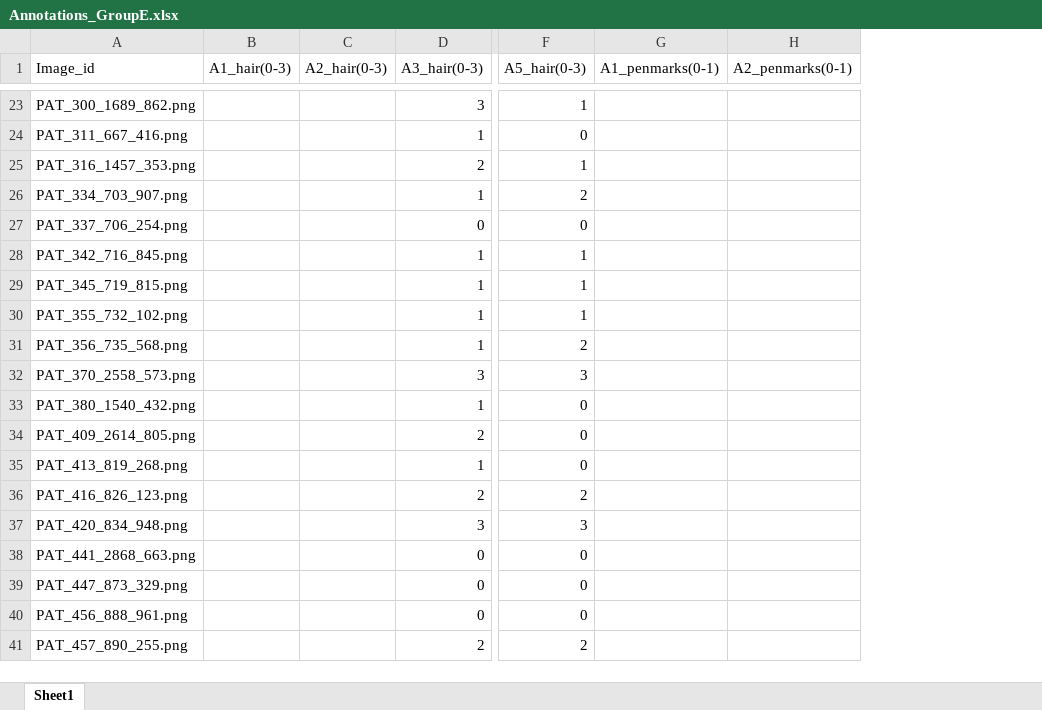
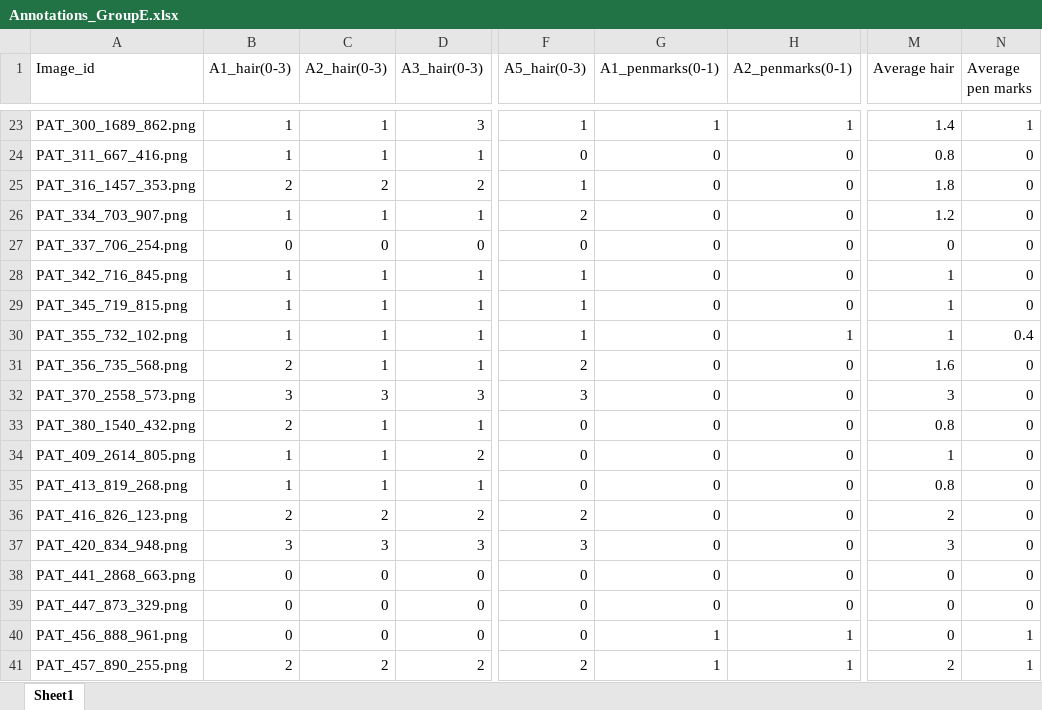
Before and after one commit to VictoriaSrd/2026-PDS-E, an Excel workbook: result/Annotations_GroupE.xlsx, sheet Sheet1, drawn as a sheet; only a part is shown, gaps mark what is left out; values as stored, in another font and other column widths than the file's, no borders; the diff covers the shown part only; the diff names each change by its address in the sheet, - before the commit and + after, or states it on an @@ line.

```diff
--- a/result/Annotations_GroupE.xlsx (sheet Sheet1)
+++ b/result/Annotations_GroupE.xlsx (sheet Sheet1)
+column M (Average hair), rows 23-41: 1.4 | 0.8 | 1.8 | 1.2 | 0 | 1 | 1 | 1 | 1.6 | 3 | 0.8 | 1 | 0.8 | 2 | 3 | 0 | 0 | 0 | 2
+column N (Average pen marks), rows 23-41: 1 | 0 | 0 | 0 | 0 | 0 | 0 | 0.4 | 0 | 0 | 0 | 0 | 0 | 0 | 0 | 0 | 0 | 1 | 1
-B23:B24 (A1_hair(0-3)): (empty)
+B23:B24 (A1_hair(0-3)): 1
-C23:C24 (A2_hair(0-3)): (empty)
+C23:C24 (A2_hair(0-3)): 1
-G23 (A1_penmarks(0-1)): (empty)
+G23 (A1_penmarks(0-1)): 1
-H23 (A2_penmarks(0-1)): (empty)
+H23 (A2_penmarks(0-1)): 1
-G24:G39 (A1_penmarks(0-1)): (empty)
+G24:G39 (A1_penmarks(0-1)): 0
-H24:H29 (A2_penmarks(0-1)): (empty)
+H24:H29 (A2_penmarks(0-1)): 0
-B25 (A1_hair(0-3)): (empty)
+B25 (A1_hair(0-3)): 2
-C25 (A2_hair(0-3)): (empty)
+C25 (A2_hair(0-3)): 2
-B26 (A1_hair(0-3)): (empty)
+B26 (A1_hair(0-3)): 1
-C26 (A2_hair(0-3)): (empty)
+C26 (A2_hair(0-3)): 1
-B27 (A1_hair(0-3)): (empty)
+B27 (A1_hair(0-3)): 0
-C27 (A2_hair(0-3)): (empty)
+C27 (A2_hair(0-3)): 0
-B28:B30 (A1_hair(0-3)): (empty)
+B28:B30 (A1_hair(0-3)): 1
-C28:C31 (A2_hair(0-3)): (empty)
+C28:C31 (A2_hair(0-3)): 1
-H30 (A2_penmarks(0-1)): (empty)
+H30 (A2_penmarks(0-1)): 1
-B31 (A1_hair(0-3)): (empty)
+B31 (A1_hair(0-3)): 2
-H31:H39 (A2_penmarks(0-1)): (empty)
+H31:H39 (A2_penmarks(0-1)): 0
-B32 (A1_hair(0-3)): (empty)
+B32 (A1_hair(0-3)): 3
-C32 (A2_hair(0-3)): (empty)
+C32 (A2_hair(0-3)): 3
-B33 (A1_hair(0-3)): (empty)
+B33 (A1_hair(0-3)): 2
-C33:C35 (A2_hair(0-3)): (empty)
+C33:C35 (A2_hair(0-3)): 1
-B34:B35 (A1_hair(0-3)): (empty)
+B34:B35 (A1_hair(0-3)): 1
-B36 (A1_hair(0-3)): (empty)
+B36 (A1_hair(0-3)): 2
-C36 (A2_hair(0-3)): (empty)
+C36 (A2_hair(0-3)): 2
-B37 (A1_hair(0-3)): (empty)
+B37 (A1_hair(0-3)): 3
-C37 (A2_hair(0-3)): (empty)
+C37 (A2_hair(0-3)): 3
-B38:B40 (A1_hair(0-3)): (empty)
+B38:B40 (A1_hair(0-3)): 0
-C38:C40 (A2_hair(0-3)): (empty)
+C38:C40 (A2_hair(0-3)): 0
-G40:G41 (A1_penmarks(0-1)): (empty)
+G40:G41 (A1_penmarks(0-1)): 1
-H40:H41 (A2_penmarks(0-1)): (empty)
+H40:H41 (A2_penmarks(0-1)): 1
-B41 (A1_hair(0-3)): (empty)
+B41 (A1_hair(0-3)): 2
-C41 (A2_hair(0-3)): (empty)
+C41 (A2_hair(0-3)): 2
```
Also changed, not shown: 1 added row and 394 edited cells elsewhere in this sheet.
